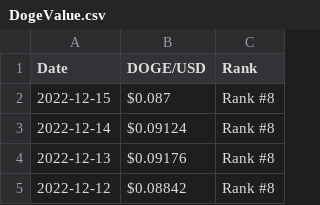
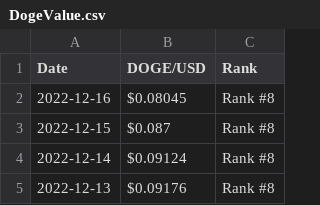
Before and after one commit to RicardoMoraG/Dogecoin-value., a CSV file: DogeValue.csv, drawn as a sheet; only a part is shown; the shorter side is filled out with more unchanged rows; the diff names each change by its address in the sheet, - before the commit and + after, or states it on an @@ line.

```diff
--- a/DogeValue.csv
+++ b/DogeValue.csv
+row 2: 2022-12-16 | $0.08045 | Rank #8
```
